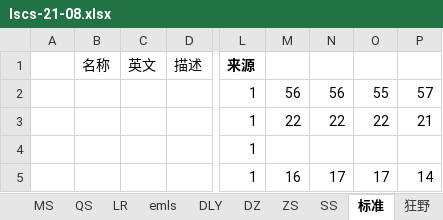
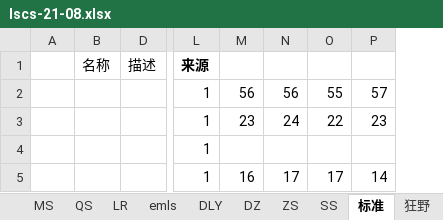
Before and after one commit to czl315/ttjj, an Excel workbook: src/main/java/game/lscs-21-08.xlsx, sheet 标准, drawn as a sheet; only a part is shown, gaps mark what is left out; values as stored, in another font and other column widths than the file's, no borders; conditional formats not drawn; the diff covers the shown part only; the diff names each change by its address in the sheet, - before the commit and + after, or states it on an @@ line.

```diff
--- a/src/main/java/game/lscs-21-08.xlsx (sheet 标准)
+++ b/src/main/java/game/lscs-21-08.xlsx (sheet 标准)
@@ column C (英文) hidden, empty @@
-M3: 22
+M3: 23
-N3: 22
+N3: 24
-P3: 21
+P3: 23
```
Also changed, not shown: 3 removed rows, 14 edited cells and cell formats elsewhere in this sheet, sheet 历史战绩, sheet 酒馆, sheet 账号, sheet 欢乐谷, hidden cells, src/main/java/ttjj/doc/ttjj.xlsx, 5 other files.
